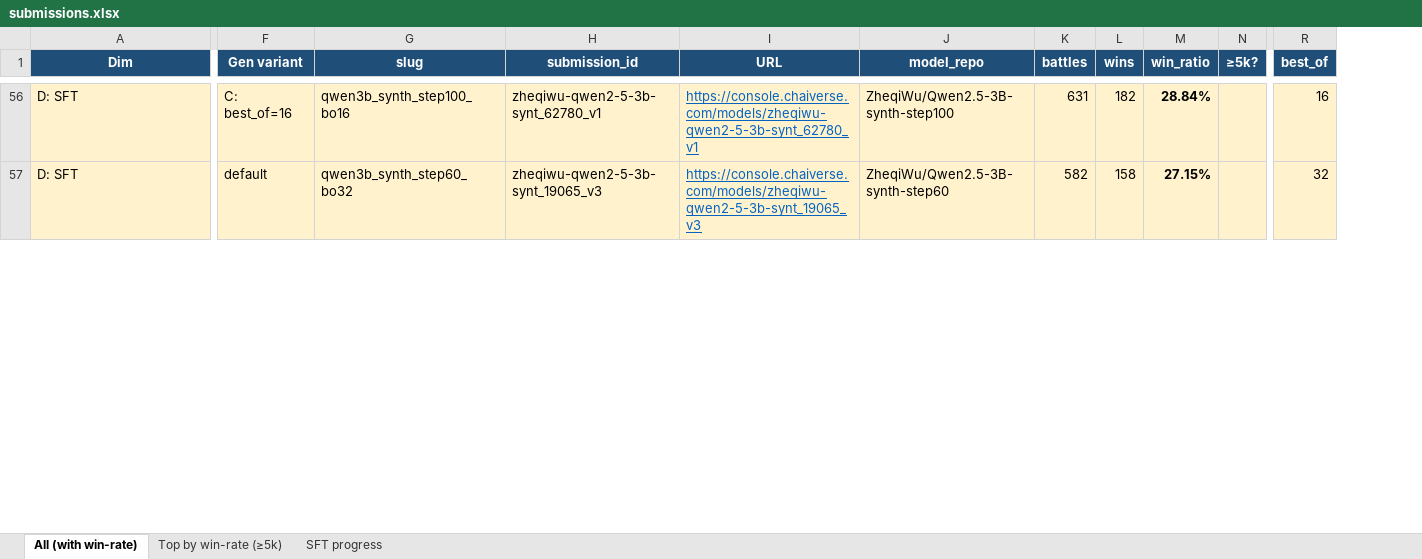
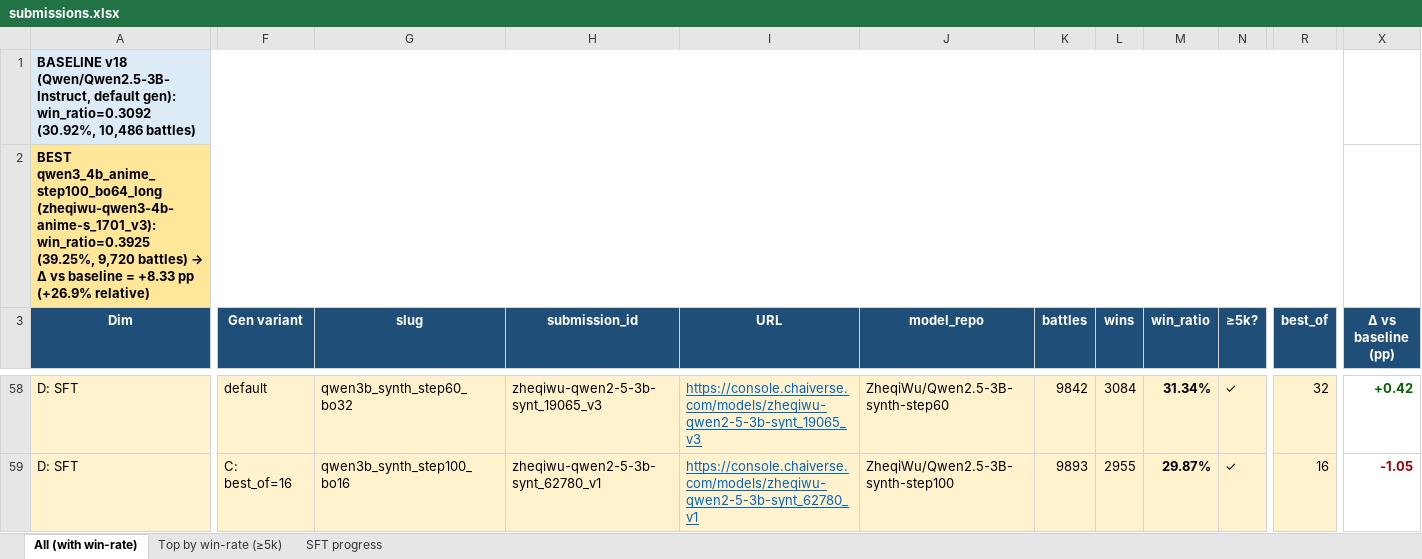
Before and after one commit to Kristytiki/RolePlayAgent, an Excel workbook: Onsite/submissions.xlsx, sheet All (with win-rate), drawn as a sheet; only a part is shown, gaps mark what is left out; values as stored, in another font and other column widths than the file's, no borders; addresses are those after the commit; rows hold the shown columns only; the diff covers the shown part only; the diff names each change by its address in the sheet, - before the commit and + after, or states it on an @@ line.

Commit message:
docs(onsite): update headlines + excel with baseline lift
- WRITEUP §1: best fine-tuned model now reflects ≥5k-battle numbers.
  Qwen3-4B-Anime-step100 + bo64 + long = 39.25% (9720 battles), up
  from the early 40.3%/640-battle reading. Added explicit "Lift over
  baseline" subsection: baseline=qwen-qwen2-5-3b-instruct_v18 at
  30.92% (10486 battles), so Δ = +8.33 pp (+26.9% relative). Decomposed
  into base-swap (+1pp), anime SFT (+3-4pp), gen-param tweaks (+7.4pp).
- §6.4 best-recipe number refreshed accordingly.
- §8 leaderboard re-sorted by Δ vs baseline; added "Δ" column.
- Fixed stray newline that broke the Qwen3-30B-A3B Console URL row.
- submissions.xlsx: 2-row banner above the data table — row 1 baseline
  summary (light blue), row 2 best summary (gold). New "Δ vs baseline
  (pp)" column with +/- formatting (green positive, red negative).
  Best-row entire highlighted gold and bolded. Freeze pane moved to G4.

```diff
--- a/Onsite/submissions.xlsx (sheet All (with win-rate))
+++ b/Onsite/submissions.xlsx (sheet All (with win-rate))
+column X (Δ vs baseline (pp)), rows 58-59: +0.42 | -1.05
+row 1: BASELINE v18 (Qwen/Qwen2.5-3B-Instruct, default gen): win_ratio=0.3092 (30.92%, 10,486 battles)
+row 2: BEST qwen3_4b_anime_step100_bo64_long (zheqiwu-qwen3-4b-anime-s_1701_v3): win_ratio=0.3925 (39.25%, 9,720 battles) → Δ vs baseline = +8.33 pp (+26.9% relative)
-F58 (Gen variant): C: best_of=16
+F58 (Gen variant): default
-G58 (slug): qwen3b_synth_step100_bo16
+G58 (slug): qwen3b_synth_step60_bo32
-H58 (submission_id): zheqiwu-qwen2-5-3b-synt_62780_v1
+H58 (submission_id): zheqiwu-qwen2-5-3b-synt_19065_v3
-I58 (URL): https://console.chaiverse.com/models/zheqiwu-qwen2-5-3b-synt_62780_v1
+I58 (URL): https://console.chaiverse.com/models/zheqiwu-qwen2-5-3b-synt_19065_v3
-J58 (model_repo): ZheqiWu/Qwen2.5-3B-synth-step100
+J58 (model_repo): ZheqiWu/Qwen2.5-3B-synth-step60
-K58 (battles): 631
+K58 (battles): 9842
-L58 (wins): 182
+L58 (wins): 3084
-M58 (win_ratio): 28.84%
+M58 (win_ratio): 31.34%
-N58:N59 (≥5k?): (empty)
+N58:N59 (≥5k?): ✓
-R58 (best_of): 16
+R58 (best_of): 32
-F59 (Gen variant): default
+F59 (Gen variant): C: best_of=16
-G59 (slug): qwen3b_synth_step60_bo32
+G59 (slug): qwen3b_synth_step100_bo16
-H59 (submission_id): zheqiwu-qwen2-5-3b-synt_19065_v3
+H59 (submission_id): zheqiwu-qwen2-5-3b-synt_62780_v1
-I59 (URL): https://console.chaiverse.com/models/zheqiwu-qwen2-5-3b-synt_19065_v3
+I59 (URL): https://console.chaiverse.com/models/zheqiwu-qwen2-5-3b-synt_62780_v1
-J59 (model_repo): ZheqiWu/Qwen2.5-3B-synth-step60
+J59 (model_repo): ZheqiWu/Qwen2.5-3B-synth-step100
-K59 (battles): 582
+K59 (battles): 9893
-L59 (wins): 158
+L59 (wins): 2955
-M59 (win_ratio): 27.15%
+M59 (win_ratio): 29.87%
-R59 (best_of): 32
+R59 (best_of): 16
```
Also changed, not shown: 2 added rows, 2 removed rows, 209 edited cells and cell formats elsewhere in this sheet, sheet Top by win-rate (≥5k), sheet SFT progress, 2 other files.
